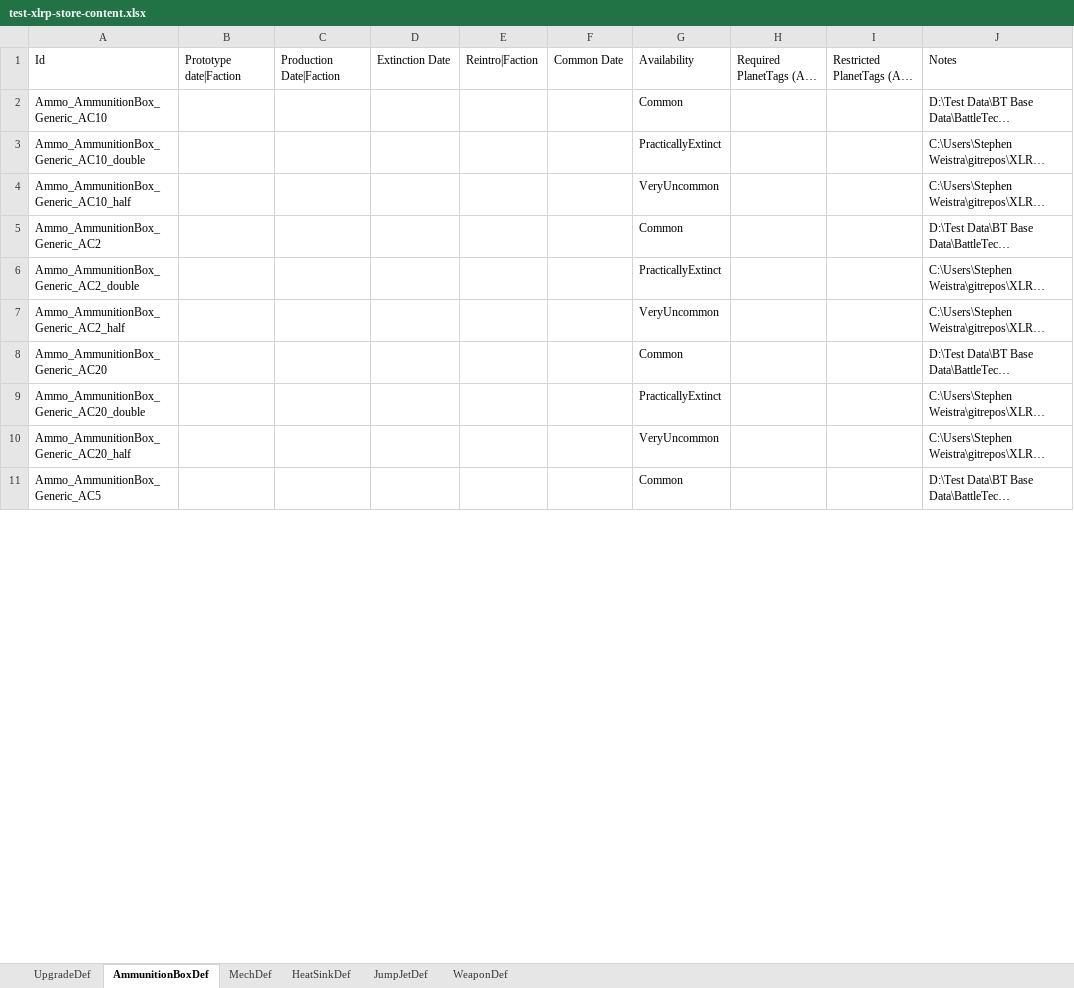
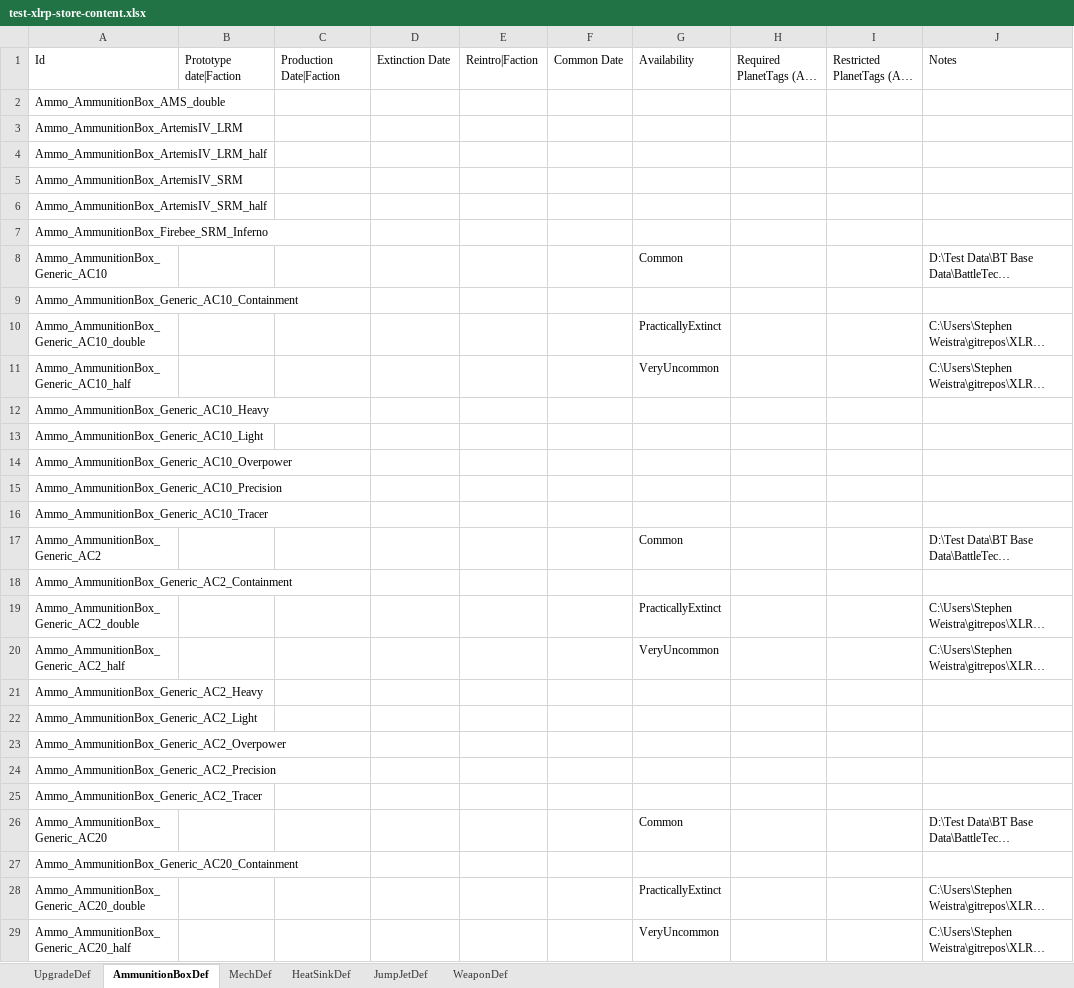
Before and after one commit to donZappo/Battletech-Revised-Release-Version, an Excel workbook: vfProcGenStores/res/test-xlrp-store-content.xlsx, sheet AmmunitionBoxDef, drawn as a sheet; only a part is shown; the shorter side is filled out with more unchanged rows; long unchanged cells end in …; values as stored, in another font and other column widths than the file's, no borders; the diff covers the shown part only; the diff names each change by its address in the sheet, - before the commit and + after, or states it on an @@ line.

```diff
--- a/vfProcGenStores/res/test-xlrp-store-content.xlsx (sheet AmmunitionBoxDef)
+++ b/vfProcGenStores/res/test-xlrp-store-content.xlsx (sheet AmmunitionBoxDef)
+row 2: Ammo_AmmunitionBox_AMS_double
+row 3: Ammo_AmmunitionBox_ArtemisIV_LRM
+row 4: Ammo_AmmunitionBox_ArtemisIV_LRM_half
+row 5: Ammo_AmmunitionBox_ArtemisIV_SRM
+row 6: Ammo_AmmunitionBox_ArtemisIV_SRM_half
+row 7: Ammo_AmmunitionBox_Firebee_SRM_Inferno
+row 9: Ammo_AmmunitionBox_Generic_AC10_Containment
+row 12: Ammo_AmmunitionBox_Generic_AC10_Heavy
+row 13: Ammo_AmmunitionBox_Generic_AC10_Light
+row 14: Ammo_AmmunitionBox_Generic_AC10_Overpower
+row 15: Ammo_AmmunitionBox_Generic_AC10_Precision
+row 16: Ammo_AmmunitionBox_Generic_AC10_Tracer
+row 18: Ammo_AmmunitionBox_Generic_AC2_Containment
+row 21: Ammo_AmmunitionBox_Generic_AC2_Heavy
+row 22: Ammo_AmmunitionBox_Generic_AC2_Light
+row 23: Ammo_AmmunitionBox_Generic_AC2_Overpower
+row 24: Ammo_AmmunitionBox_Generic_AC2_Precision
+row 25: Ammo_AmmunitionBox_Generic_AC2_Tracer
+row 27: Ammo_AmmunitionBox_Generic_AC20_Containment
```
Also changed, not shown: 25 added rows, 4 removed rows and 8 edited cells elsewhere in this sheet, sheet WeaponDef, sheet UpgradeDef, sheet HeatSinkDef, 3 other files.
